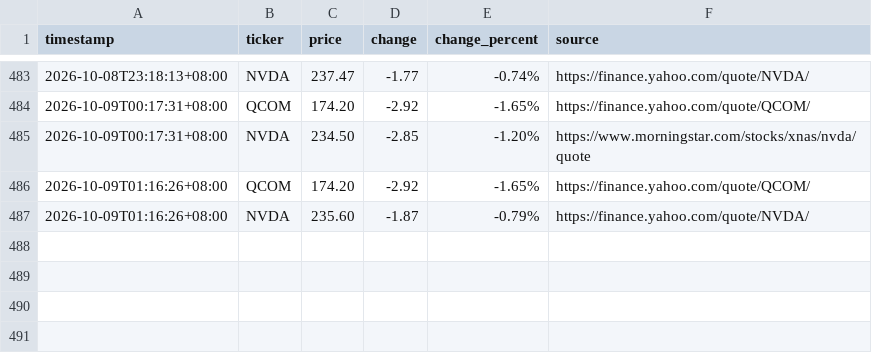
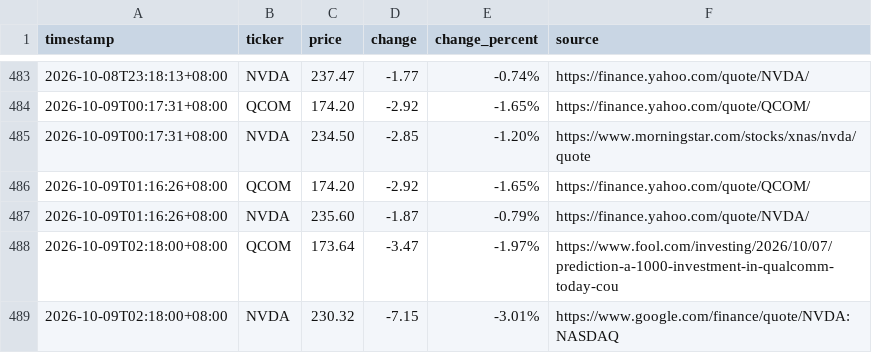
Before and after one commit to JeffLo21/test_repo, a CSV file: prices.csv, drawn as a sheet; only a part is shown, gaps mark what is left out.

```diff
--- a/prices.csv
+++ b/prices.csv
@@ -487 +487,3 @@ timestamp,ticker,price,change,change_percent,source
 2026-10-09T01:16:26+08:00,NVDA,235.60,-1.87,-0.79%,https://finance.yahoo.com/quote/NVDA/
+2026-10-09T02:18:00+08:00,QCOM,173.64,-3.47,-1.97%,https://www.fool.com/investing/2026/10/07/prediction-a-1000-investment-in-qualcomm-today-cou
+2026-10-09T02:18:00+08:00,NVDA,230.32,-7.15,-3.01%,https://www.google.com/finance/quote/NVDA:NASDAQ
```
